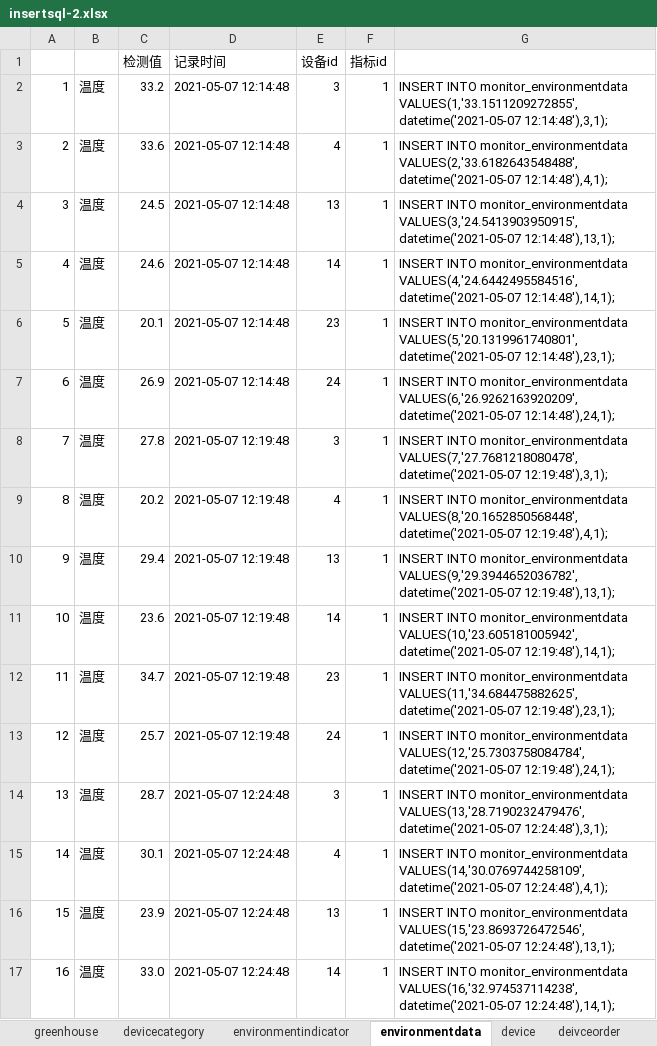
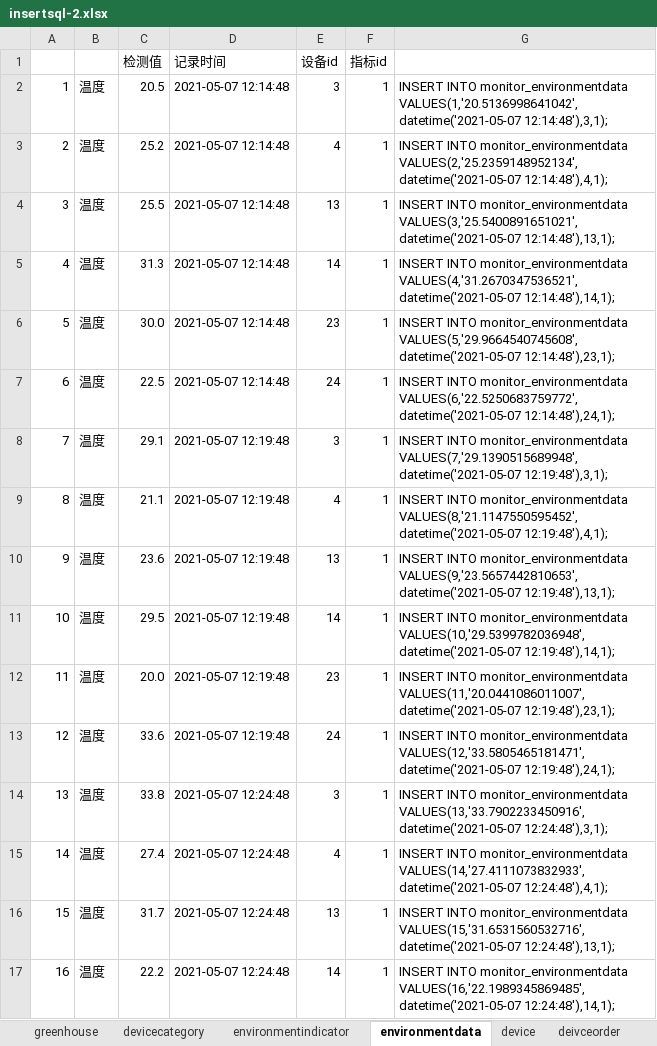
Before and after one commit to lemonxug/aha_greenhouse, an Excel workbook: cache/insertsql-2.xlsx, sheet environmentdata, drawn as a sheet; only a part is shown; values as stored, in another font and other column widths than the file's, no borders; the diff covers the shown part only; the diff names each change by its address in the sheet, - before the commit and + after, or states it on an @@ line.

```diff
--- a/cache/insertsql-2.xlsx (sheet environmentdata)
+++ b/cache/insertsql-2.xlsx (sheet environmentdata)
-C2: 33.2
+C2: 20.5
-G2: …INTO monitor_environmentdata VALUES(1,'33.1511209272855',datetime('2021-05-07 12:14:48'),3,1);
+G2: …INTO monitor_environmentdata VALUES(1,'20.5136998641042',datetime('2021-05-07 12:14:48'),3,1);
-C3: 33.6
+C3: 25.2
-G3: …INTO monitor_environmentdata VALUES(2,'33.6182643548488',datetime('2021-05-07 12:14:48'),4,1);
+G3: …INTO monitor_environmentdata VALUES(2,'25.2359148952134',datetime('2021-05-07 12:14:48'),4,1);
-C4: 24.5
+C4: 25.5
-G4: …INTO monitor_environmentdata VALUES(3,'24.5413903950915',datetime('2021-05-07 12:14:48'),13,1);
+G4: …INTO monitor_environmentdata VALUES(3,'25.5400891651021',datetime('2021-05-07 12:14:48'),13,1);
-C5: 24.6
+C5: 31.3
-G5: …INTO monitor_environmentdata VALUES(4,'24.6442495584516',datetime('2021-05-07 12:14:48'),14,1);
+G5: …INTO monitor_environmentdata VALUES(4,'31.2670347536521',datetime('2021-05-07 12:14:48'),14,1);
-C6: 20.1
+C6: 30.0
-G6: …INTO monitor_environmentdata VALUES(5,'20.1319961740801',datetime('2021-05-07 12:14:48'),23,1);
+G6: …INTO monitor_environmentdata VALUES(5,'29.9664540745608',datetime('2021-05-07 12:14:48'),23,1);
-C7: 26.9
+C7: 22.5
-G7: …INTO monitor_environmentdata VALUES(6,'26.9262163920209',datetime('2021-05-07 12:14:48'),24,1);
+G7: …INTO monitor_environmentdata VALUES(6,'22.5250683759772',datetime('2021-05-07 12:14:48'),24,1);
-C8: 27.8
+C8: 29.1
-G8: …INTO monitor_environmentdata VALUES(7,'27.7681218080478',datetime('2021-05-07 12:19:48'),3,1);
+G8: …INTO monitor_environmentdata VALUES(7,'29.1390515689948',datetime('2021-05-07 12:19:48'),3,1);
-C9: 20.2
+C9: 21.1
-G9: …INTO monitor_environmentdata VALUES(8,'20.1652850568448',datetime('2021-05-07 12:19:48'),4,1);
+G9: …INTO monitor_environmentdata VALUES(8,'21.1147550595452',datetime('2021-05-07 12:19:48'),4,1);
-C10: 29.4
+C10: 23.6
-G10: …INTO monitor_environmentdata VALUES(9,'29.3944652036782',datetime('2021-05-07 12:19:48'),13,1);
+G10: …INTO monitor_environmentdata VALUES(9,'23.5657442810653',datetime('2021-05-07 12:19:48'),13,1);
-C11: 23.6
+C11: 29.5
-G11: …INTO monitor_environmentdata VALUES(10,'23.605181005942',datetime('2021-05-07 12:19:48'),14,1);
+G11: …INTO monitor_environmentdata VALUES(10,'29.5399782036948',datetime('2021-05-07 12:19:48'),14,1);
-C12: 34.7
+C12: 20.0
-G12: …INTO monitor_environmentdata VALUES(11,'34.684475882625',datetime('2021-05-07 12:19:48'),23,1);
+G12: …INTO monitor_environmentdata VALUES(11,'20.0441086011007',datetime('2021-05-07 12:19:48'),23,1);
-C13: 25.7
+C13: 33.6
-G13: …INTO monitor_environmentdata VALUES(12,'25.7303758084784',datetime('2021-05-07 12:19:48'),24,1);
+G13: …INTO monitor_environmentdata VALUES(12,'33.5805465181471',datetime('2021-05-07 12:19:48'),24,1);
-C14: 28.7
+C14: 33.8
-G14: …INTO monitor_environmentdata VALUES(13,'28.7190232479476',datetime('2021-05-07 12:24:48'),3,1);
+G14: …INTO monitor_environmentdata VALUES(13,'33.7902233450916',datetime('2021-05-07 12:24:48'),3,1);
-C15: 30.1
+C15: 27.4
-G15: …INTO monitor_environmentdata VALUES(14,'30.0769744258109',datetime('2021-05-07 12:24:48'),4,1);
+G15: …INTO monitor_environmentdata VALUES(14,'27.4111073832933',datetime('2021-05-07 12:24:48'),4,1);
-C16: 23.9
+C16: 31.7
-G16: …INTO monitor_environmentdata VALUES(15,'23.8693726472546',datetime('2021-05-07 12:24:48'),13,1);
+G16: …INTO monitor_environmentdata VALUES(15,'31.6531560532716',datetime('2021-05-07 12:24:48'),13,1);
-C17: 33.0
+C17: 22.2
-G17: …INTO monitor_environmentdata VALUES(16,'32.974537114238',datetime('2021-05-07 12:24:48'),14,1);
+G17: …INTO monitor_environmentdata VALUES(16,'22.1989345869485',datetime('2021-05-07 12:24:48'),14,1);
```
Also changed, not shown: 232 edited cells elsewhere in this sheet, sheet device, 17 other files.
